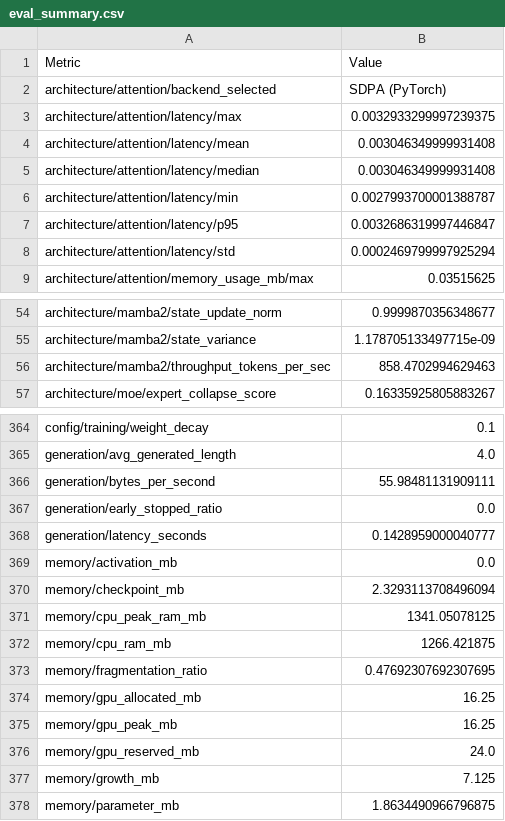
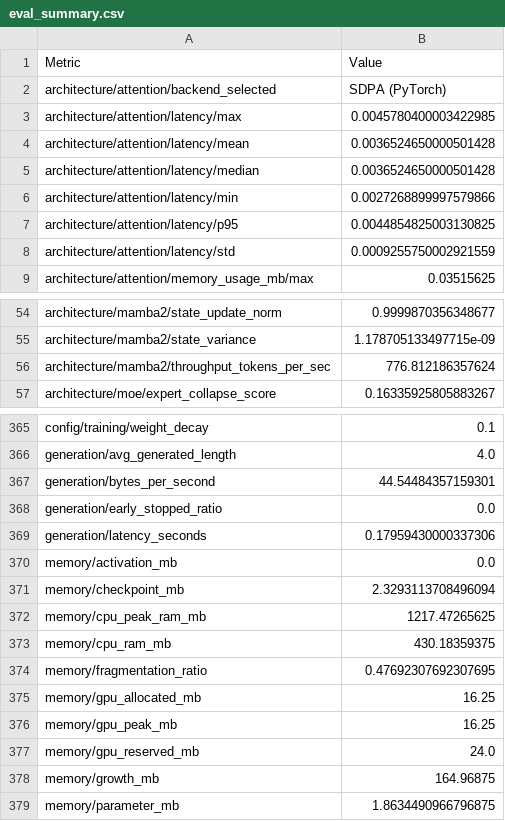
Before and after one commit to Nishant-aiml/IVERI-HYBRID-SLM-MODEL, a CSV file: reports/evaluation/eval_summary.csv, drawn as a sheet; only a part is shown, gaps mark what is left out; the diff covers the shown part only.

```diff
--- a/reports/evaluation/eval_summary.csv
+++ b/reports/evaluation/eval_summary.csv
@@ -2,8 +2,8 @@ Metric,Value
 architecture/attention/backend_selected,SDPA (PyTorch)
-architecture/attention/latency/max,0.0032933299997239375
-architecture/attention/latency/mean,0.003046349999931408
-architecture/attention/latency/median,0.003046349999931408
-architecture/attention/latency/min,0.0027993700001388787
-architecture/attention/latency/p95,0.0032686319997446847
-architecture/attention/latency/std,0.0002469799997925294
+architecture/attention/latency/max,0.0045780400003422985
+architecture/attention/latency/mean,0.0036524650000501428
+architecture/attention/latency/median,0.0036524650000501428
+architecture/attention/latency/min,0.0027268899997579866
+architecture/attention/latency/p95,0.0044854825003130825
+architecture/attention/latency/std,0.0009255750002921559
 architecture/attention/memory_usage_mb/max,0.03515625
@@ -55,3 +55,3 @@ architecture/mamba2/state_update_norm,0.9999870356348677
 architecture/mamba2/state_variance,1.178705133497715e-09
-architecture/mamba2/throughput_tokens_per_sec,858.4702994629463
+architecture/mamba2/throughput_tokens_per_sec,776.812186357624
 architecture/moe/expert_collapse_score,0.16335925805883267
@@ -371,9 +372,9 @@ config/training/weight_decay,0.1
 generation/avg_generated_length,4.0
-generation/bytes_per_second,55.98481131909111
+generation/bytes_per_second,44.54484357159301
 generation/early_stopped_ratio,0.0
-generation/latency_seconds,0.1428959000040777
+generation/latency_seconds,0.17959430000337306
 memory/activation_mb,0.0
 memory/checkpoint_mb,2.3293113708496094
-memory/cpu_peak_ram_mb,1341.05078125
-memory/cpu_ram_mb,1266.421875
+memory/cpu_peak_ram_mb,1217.47265625
+memory/cpu_ram_mb,430.18359375
 memory/fragmentation_ratio,0.47692307692307695
@@ -382,3 +383,3 @@ memory/gpu_peak_mb,16.25
 memory/gpu_reserved_mb,24.0
-memory/growth_mb,7.125
+memory/growth_mb,164.96875
 memory/parameter_mb,1.8634490966796875
```
Also changed, not shown: 1 added row and 20 edited cells elsewhere in this file, 8 other files.
